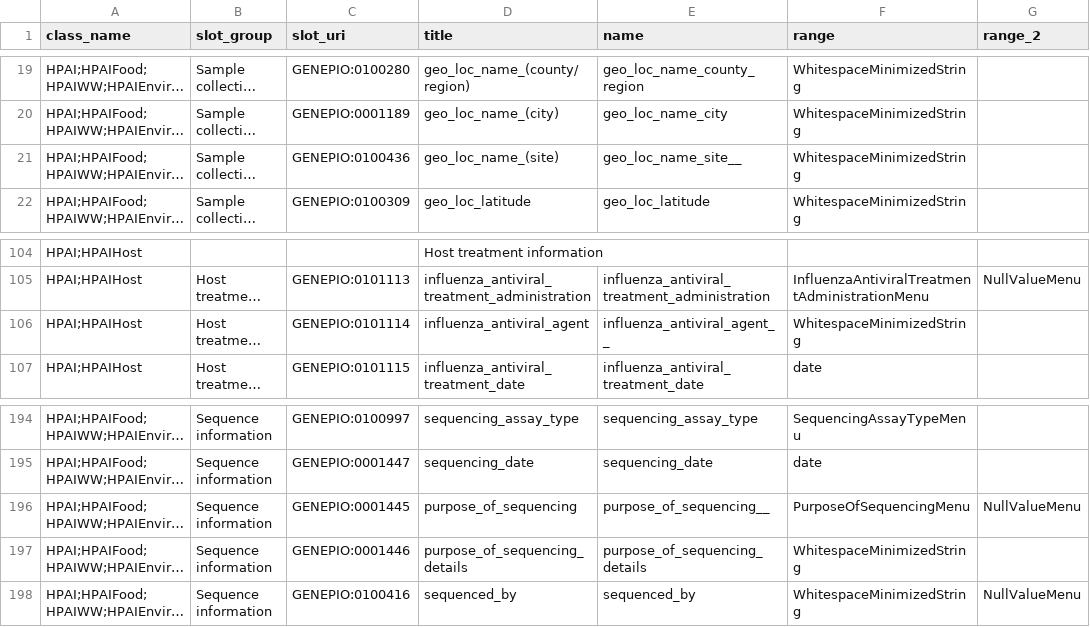
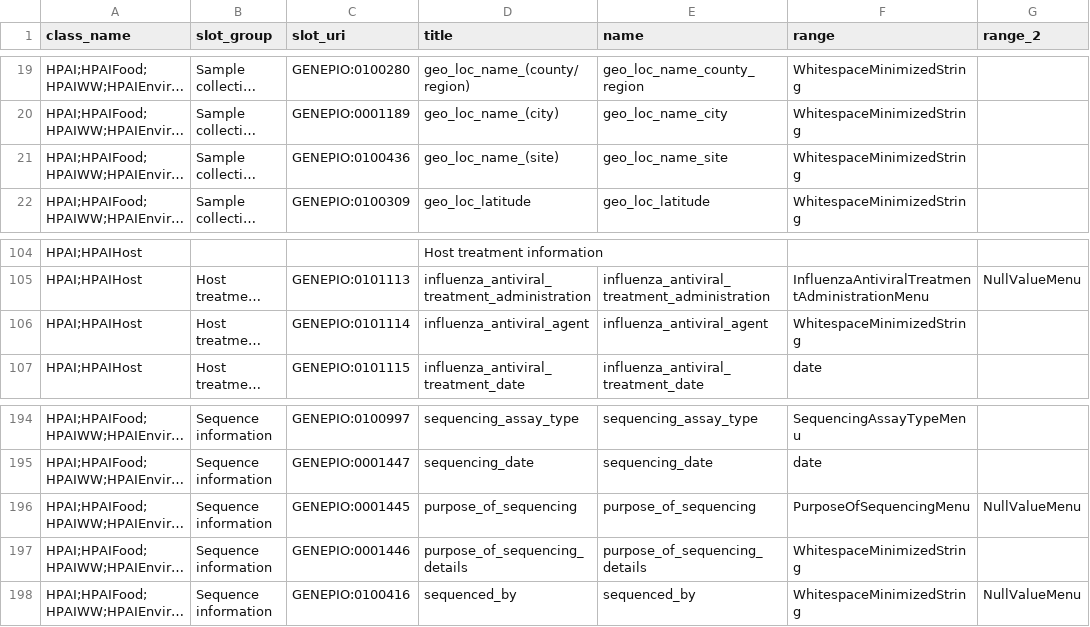
Before and after one commit to cidgoh/DataHarmonizer, a TSV file: web/templates/hpai/schema_slots.tsv, drawn as a sheet; only a part is shown, gaps mark what is left out; long unchanged cells end in …; the diff names each change by its address in the sheet, - before the commit and + after, or states it on an @@ line.

```diff
--- a/web/templates/hpai/schema_slots.tsv
+++ b/web/templates/hpai/schema_slots.tsv
-E21 (name): geo_loc_name_site__
+E21 (name): geo_loc_name_site
-E106 (name): influenza_antiviral_agent__
+E106 (name): influenza_antiviral_agent
-E196 (name): purpose_of_sequencing__
+E196 (name): purpose_of_sequencing
```
Also changed, not shown: web/templates/canada_covid19/schema_slots.tsv, web/templates/influenza/schema_slots.tsv, 11 other files.
